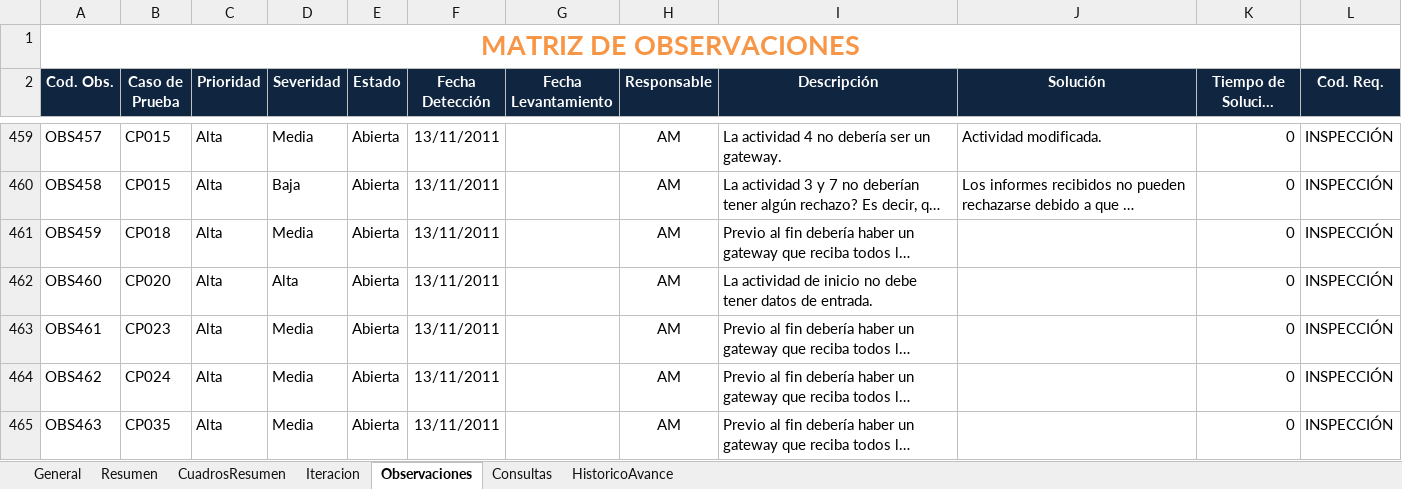
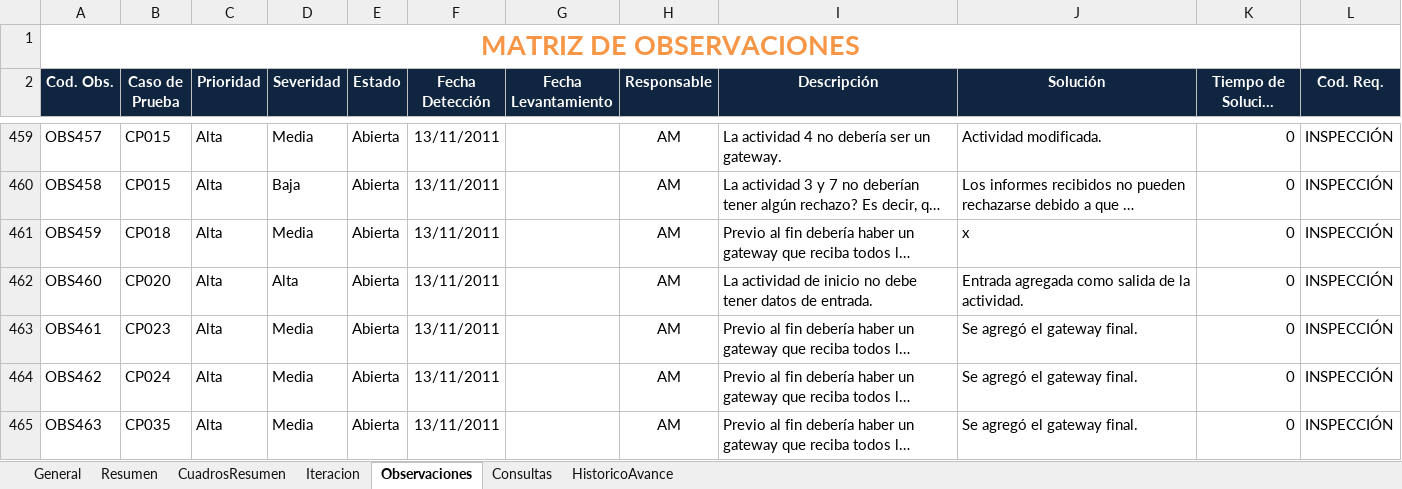
Before and after one commit to cms/proyecto-fya, an Excel workbook: ANOCFAP Insp v14.xlsm, sheet Observaciones, drawn as a sheet; only a part is shown, gaps mark what is left out; long unchanged cells end in …; values as stored, in another font and other column widths than the file's, no borders; charts and pictures and table styles not drawn; 1 other sheet too large or unreadable and not compared; the diff names each change by its address in the sheet, - before the commit and + after, or states it on an @@ line.

```diff
--- a/ANOCFAP Insp v14.xlsm (sheet Observaciones)
+++ b/ANOCFAP Insp v14.xlsm (sheet Observaciones)
-J461 (Solución): (empty)
+J461 (Solución): x
-J462 (Solución): (empty)
+J462 (Solución): Entrada agregada como salida de la actividad.
-J463:J465 (Solución): (empty)
+J463:J465 (Solución): Se agregó el gateway final.
```
Also changed, not shown: charts or pictures, 12 other files.
